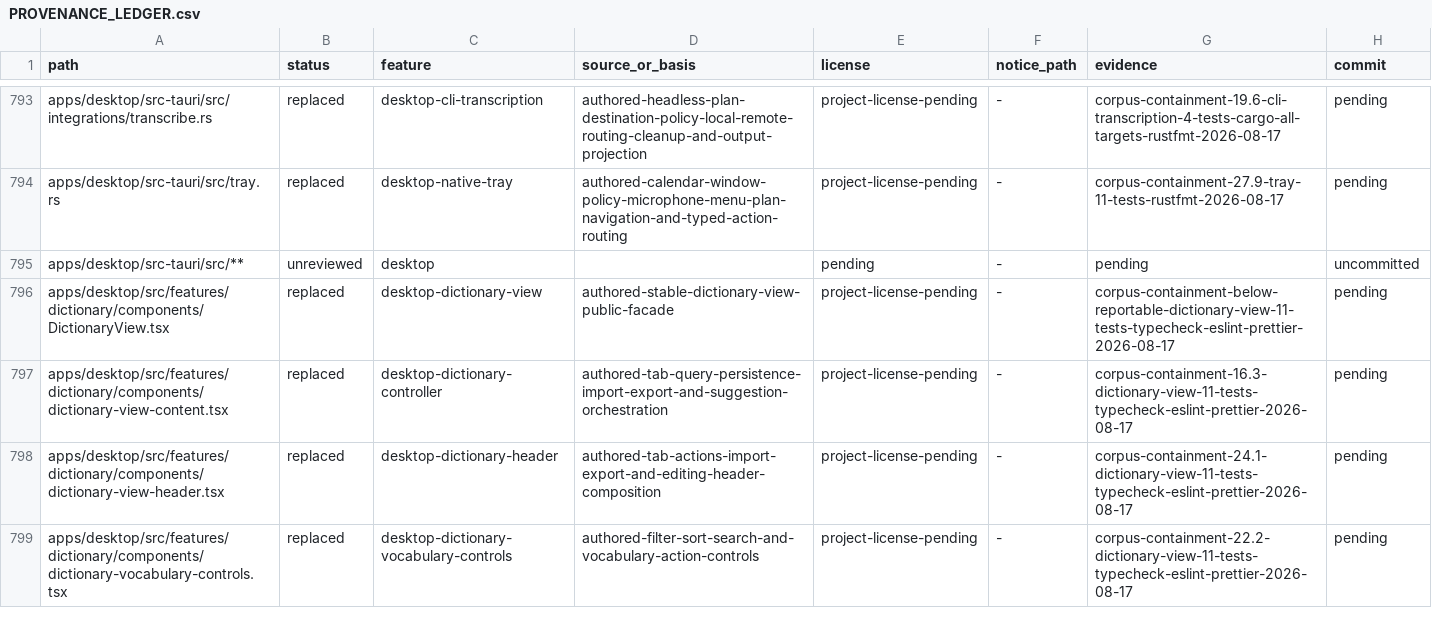
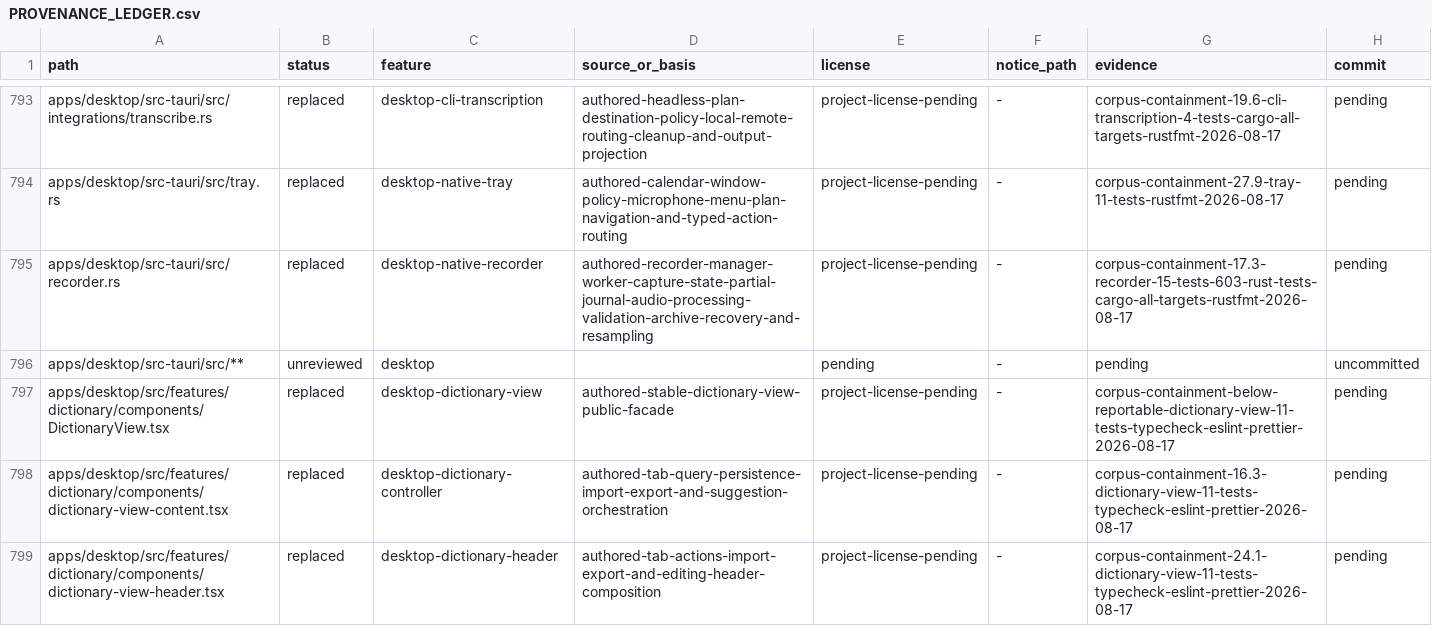
Before and after one commit to jamescardona11/looper, a CSV file: docs/rebuild/PROVENANCE_LEDGER.csv, drawn as a sheet; only a part is shown, gaps mark what is left out; the shorter side is filled out with more unchanged rows; the diff names each change by its address in the sheet, - before the commit and + after, or states it on an @@ line.

Commit message:
refactor(desktop): structure audio recorder

```diff
--- a/docs/rebuild/PROVENANCE_LEDGER.csv
+++ b/docs/rebuild/PROVENANCE_LEDGER.csv
+row 795: apps/desktop/src-tauri/src/recorder.rs | replaced | desktop-native-recorder | authored-recorder-manager-worker-capture-state-partial-journal-audio-processing-validation-archive-recovery-and-resampling | project-license-pending | - | corpus-containment-17.3-recorder-15-tests-603-rust-tests-cargo-all-targets-rustfmt-2026-08-17 | pending
```
Also changed, not shown: 1 other file.
